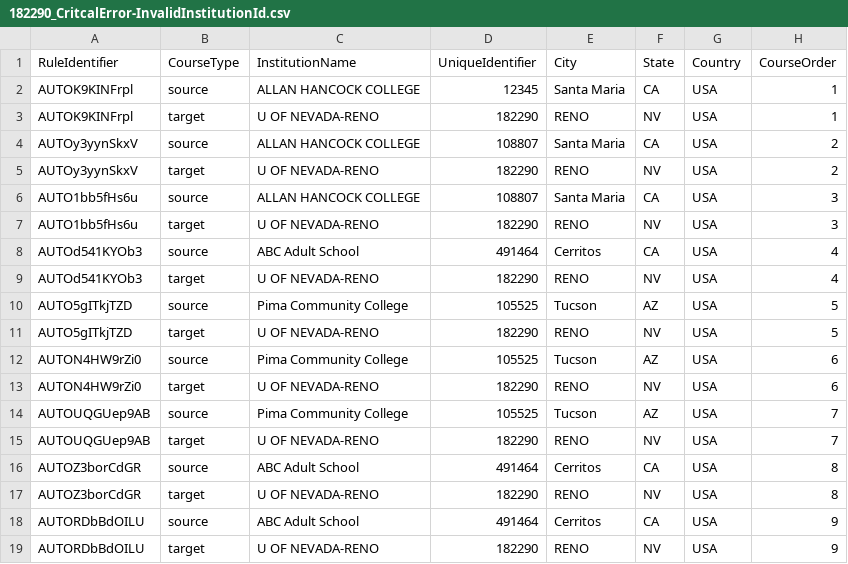
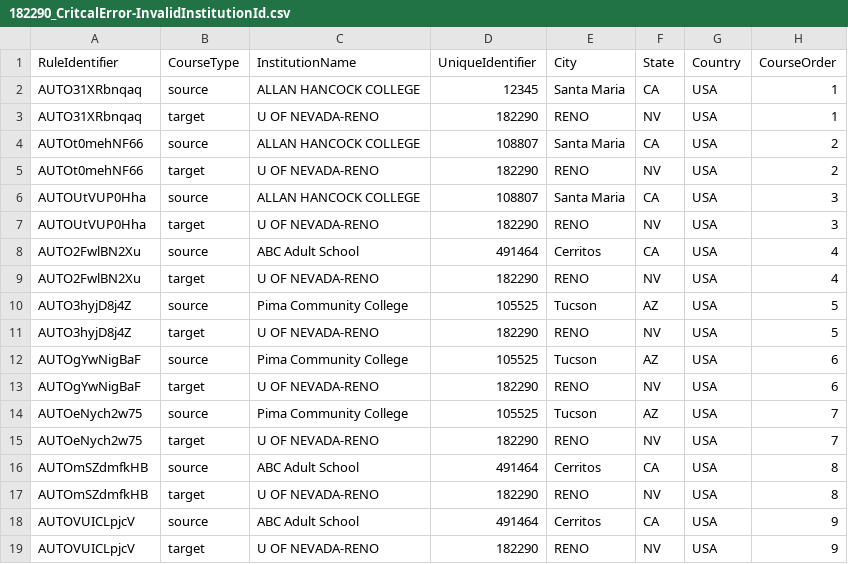
Before and after one commit to dferna50/triangulator-playwright-automation, a CSV file: test_data/uploadRules/182290_CritcalError-InvalidInstitutionId.csv, drawn as a sheet; only a part is shown; the diff names each change by its address in the sheet, - before the commit and + after, or states it on an @@ line.

Commit message:
Fixed failing tests

```diff
--- a/test_data/uploadRules/182290_CritcalError-InvalidInstitutionId.csv
+++ b/test_data/uploadRules/182290_CritcalError-InvalidInstitutionId.csv
-A2:A3 (RuleIdentifier): AUTOK9KINFrpl
+A2:A3 (RuleIdentifier): AUTO31XRbnqaq
-A4:A5 (RuleIdentifier): AUTOy3yynSkxV
+A4:A5 (RuleIdentifier): AUTOt0mehNF66
-A6:A7 (RuleIdentifier): AUTO1bb5fHs6u
+A6:A7 (RuleIdentifier): AUTOUtVUP0Hha
-A8:A9 (RuleIdentifier): AUTOd541KYOb3
+A8:A9 (RuleIdentifier): AUTO2FwlBN2Xu
-A10:A11 (RuleIdentifier): AUTO5gITkjTZD
+A10:A11 (RuleIdentifier): AUTO3hyjD8j4Z
-A12:A13 (RuleIdentifier): AUTON4HW9rZi0
+A12:A13 (RuleIdentifier): AUTOgYwNigBaF
-A14:A15 (RuleIdentifier): AUTOUQGUep9AB
+A14:A15 (RuleIdentifier): AUTOeNych2w75
-A16:A17 (RuleIdentifier): AUTOZ3borCdGR
+A16:A17 (RuleIdentifier): AUTOmSZdmfkHB
-A18:A19 (RuleIdentifier): AUTORDbBdOILU
+A18:A19 (RuleIdentifier): AUTOVUICLpjcV
```
Also changed, not shown: test_data/uploadRules/182290_CriticalError-DuplicateRule.csv, test_data/uploadRules/182290_CriticalError-MissingCourseNumber.csv, 31 other files.
